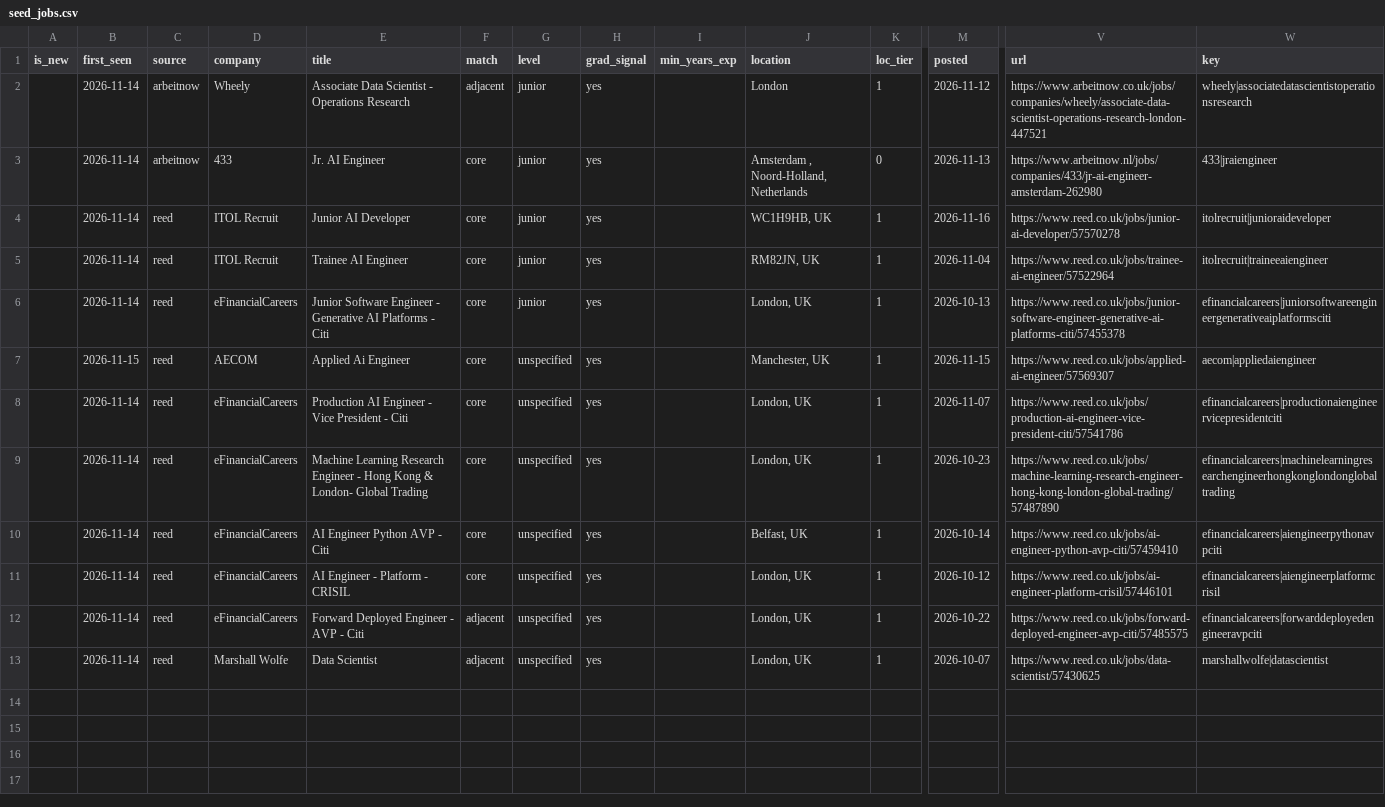
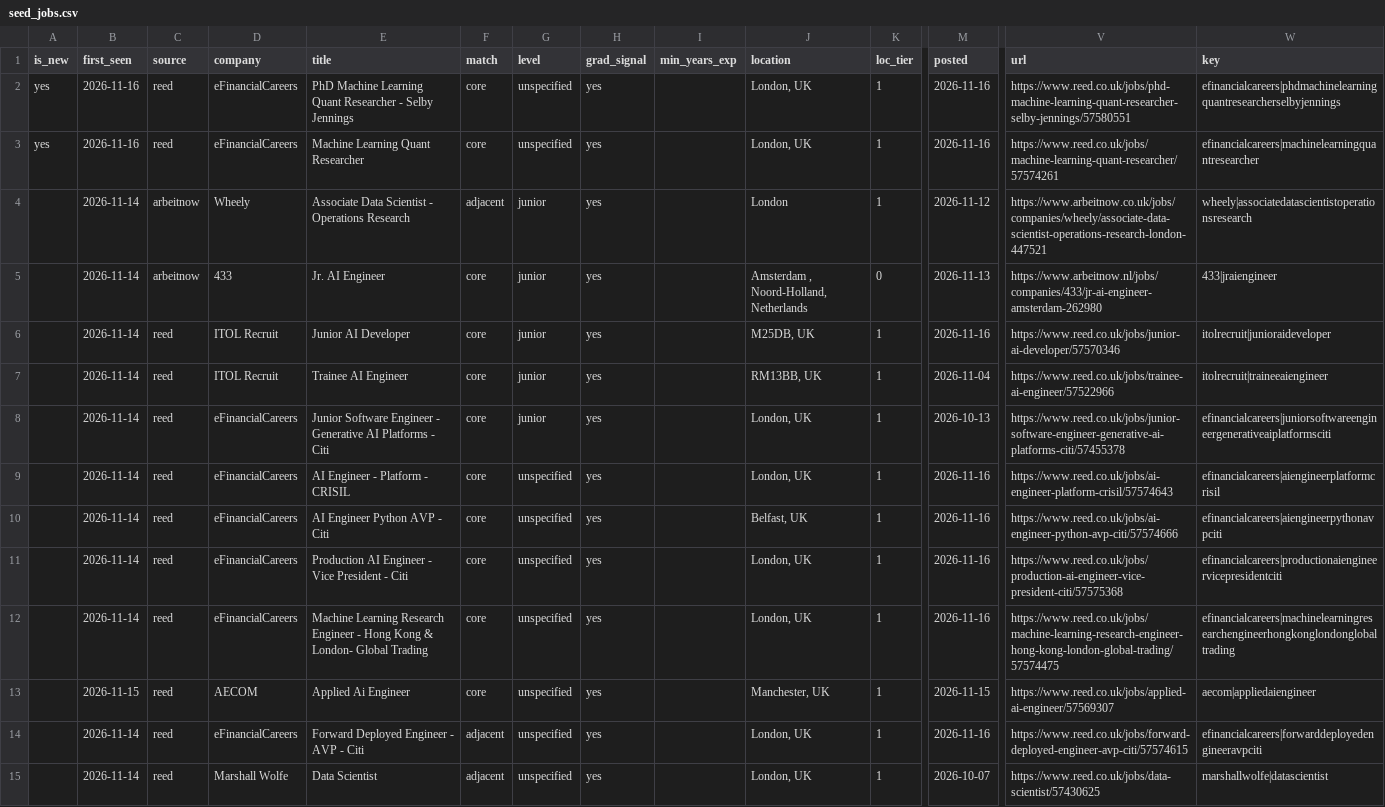
Before and after one commit to t1anzn/seed-scout, a CSV file: docs/seed_jobs.csv, drawn as a sheet; only a part is shown, gaps mark what is left out; removed rows and columns are numbered as before the commit, all else as after; rows hold the shown columns only; the diff names each change by its address in the sheet, - before the commit and + after, or states it on an @@ line.

```diff
--- a/docs/seed_jobs.csv
+++ b/docs/seed_jobs.csv
+row 2: yes | 2026-11-16 | reed | eFinancialCareers | PhD Machine Learning Quant Researcher - Selby Jennings | core | unspecified | yes |  | London, UK | 1 | 2026-11-16 | https://www.reed.co.uk/jobs/phd-machine-learning-quant-researcher-selby-jennings/57580551 | efinancialcareers|phdmachinelearningquantresearcherselbyjennings
+row 3: yes | 2026-11-16 | reed | eFinancialCareers | Machine Learning Quant Researcher | core | unspecified | yes |  | London, UK | 1 | 2026-11-16 | https://www.reed.co.uk/jobs/machine-learning-quant-researcher/57574261 | efinancialcareers|machinelearningquantresearcher
-J6 (location): WC1H9HB, UK
+J6 (location): M25DB, UK
-V6 (url): https://www.reed.co.uk/jobs/junior-ai-developer/57570278
+V6 (url): https://www.reed.co.uk/jobs/junior-ai-developer/57570346
-J7 (location): RM82JN, UK
+J7 (location): RM13BB, UK
-V7 (url): https://www.reed.co.uk/jobs/trainee-ai-engineer/57522964
+V7 (url): https://www.reed.co.uk/jobs/trainee-ai-engineer/57522966
+row 9:  | 2026-11-14 | reed | eFinancialCareers | AI Engineer - Platform - CRISIL | core | unspecified | yes |  | London, UK | 1 | 2026-11-16 | https://www.reed.co.uk/jobs/ai-engineer-platform-crisil/57574643 | efinancialcareers|aiengineerplatformcrisil
+row 10:  | 2026-11-14 | reed | eFinancialCareers | AI Engineer Python AVP - Citi | core | unspecified | yes |  | Belfast, UK | 1 | 2026-11-16 | https://www.reed.co.uk/jobs/ai-engineer-python-avp-citi/57574666 | efinancialcareers|aiengineerpythonavpciti
+row 11:  | 2026-11-14 | reed | eFinancialCareers | Production AI Engineer - Vice President - Citi | core | unspecified | yes |  | London, UK | 1 | 2026-11-16 | https://www.reed.co.uk/jobs/production-ai-engineer-vice-president-citi/57575368 | efinancialcareers|productionaiengineervicepresidentciti
+row 12:  | 2026-11-14 | reed | eFinancialCareers | Machine Learning Research Engineer - Hong Kong & London- Global Trading | core | unspecified | yes |  | London, UK | 1 | 2026-11-16 | https://www.reed.co.uk/jobs/machine-learning-research-engineer-hong-kong-london-global-trading/57574475 | efinancialcareers|machinelearningresearchengineerhongkonglondonglobaltrading
-row 8:  | 2026-11-14 | reed | eFinancialCareers | Production AI Engineer - Vice President - Citi | core | unspecified | yes |  | London, UK | 1 | 2026-11-07 | https://www.reed.co.uk/jobs/production-ai-engineer-vice-president-citi/57541786 | efinancialcareers|productionaiengineervicepresidentciti
-row 9:  | 2026-11-14 | reed | eFinancialCareers | Machine Learning Research Engineer - Hong Kong & London- Global Trading | core | unspecified | yes |  | London, UK | 1 | 2026-10-23 | https://www.reed.co.uk/jobs/machine-learning-research-engineer-hong-kong-london-global-trading/57487890 | efinancialcareers|machinelearningresearchengineerhongkonglondonglobaltrading
-row 10:  | 2026-11-14 | reed | eFinancialCareers | AI Engineer Python AVP - Citi | core | unspecified | yes |  | Belfast, UK | 1 | 2026-10-14 | https://www.reed.co.uk/jobs/ai-engineer-python-avp-citi/57459410 | efinancialcareers|aiengineerpythonavpciti
-row 11:  | 2026-11-14 | reed | eFinancialCareers | AI Engineer - Platform - CRISIL | core | unspecified | yes |  | London, UK | 1 | 2026-10-12 | https://www.reed.co.uk/jobs/ai-engineer-platform-crisil/57446101 | efinancialcareers|aiengineerplatformcrisil
-M14 (posted): 2026-10-22
+M14 (posted): 2026-11-16
-V14 (url): https://www.reed.co.uk/jobs/forward-deployed-engineer-avp-citi/57485575
+V14 (url): https://www.reed.co.uk/jobs/forward-deployed-engineer-avp-citi/57574615
```
Also changed, not shown: 2 other files.
